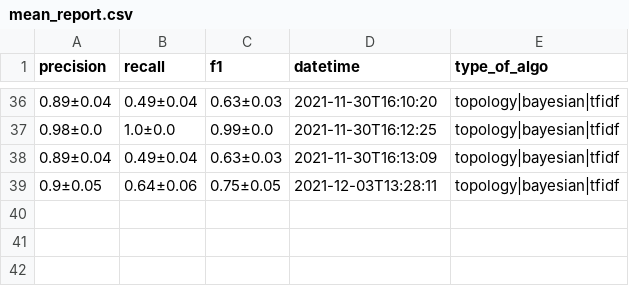
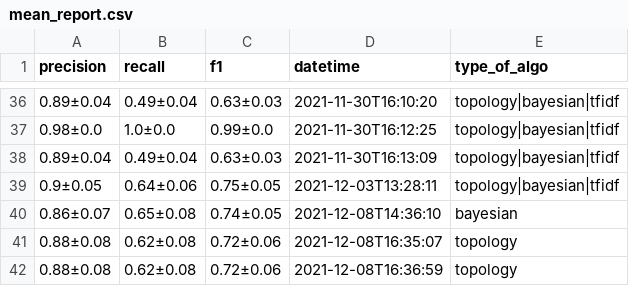
Before and after one commit to medialab/graines, a CSV file: pipeline ML/mean_report.csv, drawn as a sheet; only a part is shown, gaps mark what is left out; the diff names each change by its address in the sheet, - before the commit and + after, or states it on an @@ line.

```diff
--- a/pipeline ML/mean_report.csv
+++ b/pipeline ML/mean_report.csv
+row 40: 0.86±0.07 | 0.65±0.08 | 0.74±0.05 | 2021-12-08T14:36:10 | bayesian
+row 41: 0.88±0.08 | 0.62±0.08 | 0.72±0.06 | 2021-12-08T16:35:07 | topology
+row 42: 0.88±0.08 | 0.62±0.08 | 0.72±0.06 | 2021-12-08T16:36:59 | topology
```
Also changed, not shown: pipeline ML/report.csv, 4 other files.
